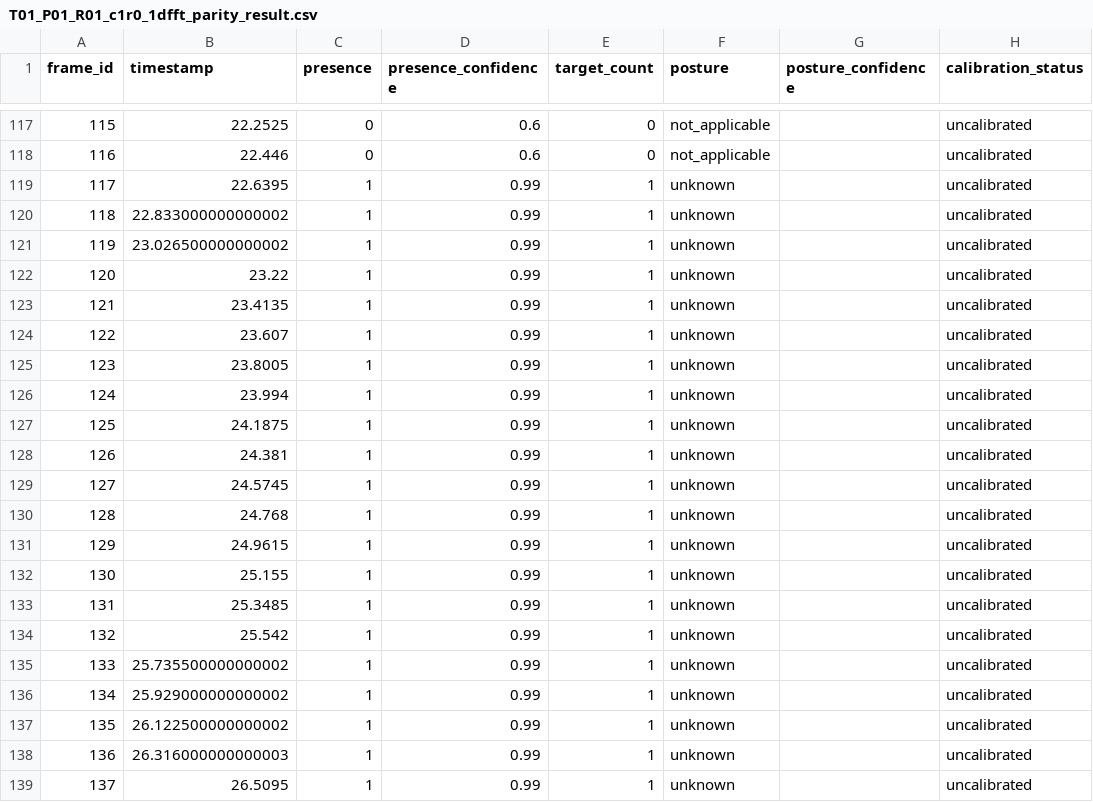
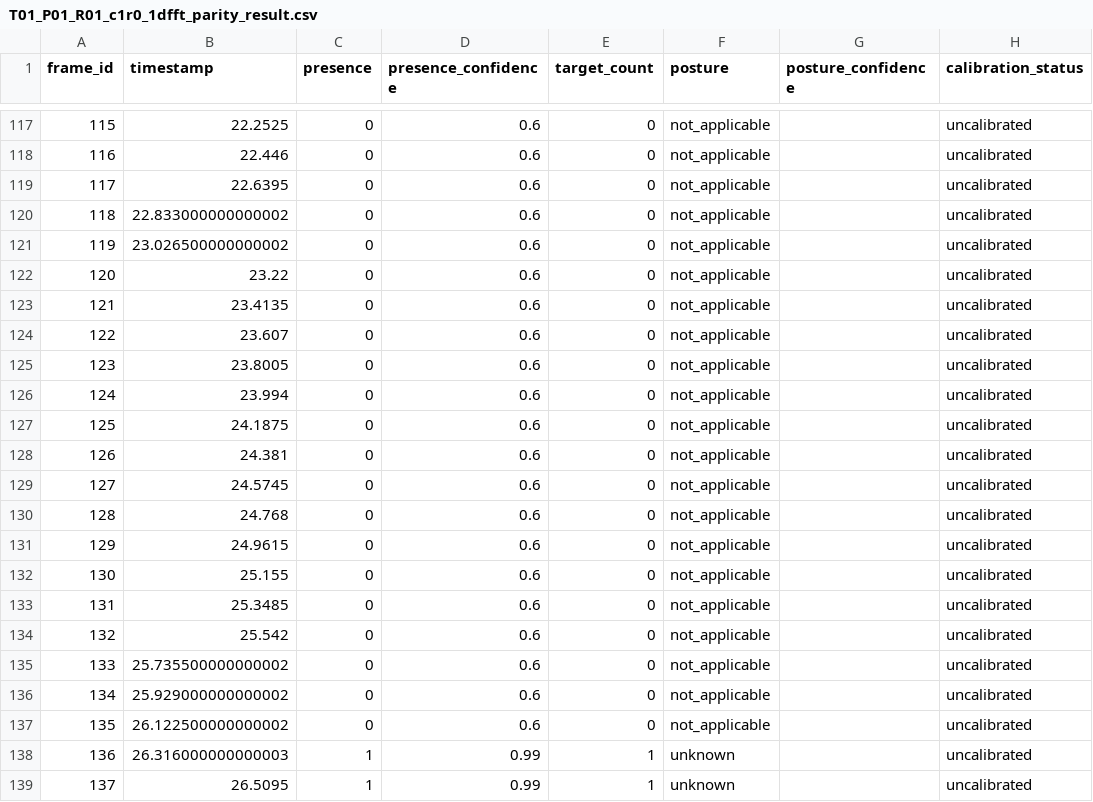
Before and after one commit to chenhenry0429/library-radar-dev112p, a CSV file: C_cy071210_识别算法/outputs/v1.2.1/t01-p01/T01_P01_R01_c1r0_1dfft_parity_result.csv, drawn as a sheet; only a part is shown, gaps mark what is left out; the diff covers the shown part only; the diff names each change by its address in the sheet, - before the commit and + after, or states it on an @@ line.

Commit message:
fix(c): verify entry against background F1 (round-2 early occupancy)
The 2026-11-26 recording DEV112P_7121d13f... reported occupied at frame 123
(23.80 s) while the subject only sat down at ~40 s (stopwatch 51.11 s minus the
~11 s display offset). Frames 114-123 show a 4.6% Bin1 amplitude step
(9570 -> 10013) that falls back to the empty level by frame 130 (f1n 1.0 -> 0):
a chair/approach transient, not a sitter. The 10 s motion window kept m high
afterwards, so the state stayed occupied.

Add "entry verification": after the 8-frame motion confirm, keep presence=0 for
8 more frames and require the background F1 to stay away from empty
(f1n >= 0.20); two consecutive frames below the threshold (or losing motion)
veto the entry. A real sit keeps f1n ~1.0 and commits (round-2: 32.70 s,
A switches at 34.83 s instead of 25.93 s).

config: micro_motion.entry_verify_frames=8, entry_verify_f1_min=0.20.

Effect on round-2: entry 123 -> 169 (conf at 848 stays 0.785 from 6e06fd3),
release 834 unchanged, A countdown at 164.475 s (was not started), re-entry
857 -> 865 (still cancels the countdown; the +2-3% sustained change is
signal-identical to a real return - see the report).

Regression: opening 0 on all T01 groups; sit hold P02 100%, P04 95.4%
(3 s later entry), P02/P04 retest 100% with releases 10.0/11.2 and 10.1/1.3;
neighbor/aisle 0/532; 484 opening 11 -> 3 frames, sit 100%, release 9.5 s;
849 entry 39.7 s; 500 entry 30.8 s; 1,031 entry 23.0 s.

Also fixes diag_release.py printing an uncalibrated (None) floor at t < 10 s.

```diff
--- a/C_cy071210_识别算法/outputs/v1.2.1/t01-p01/T01_P01_R01_c1r0_1dfft_parity_result.csv
+++ b/C_cy071210_识别算法/outputs/v1.2.1/t01-p01/T01_P01_R01_c1r0_1dfft_parity_result.csv
-C119:C137 (presence): 1
+C119:C137 (presence): 0
-D119:D137 (presence_confidence): 0.99
+D119:D137 (presence_confidence): 0.6
-E119:E137 (target_count): 1
+E119:E137 (target_count): 0
-F119:F137 (posture): unknown
+F119:F137 (posture): not_applicable
```
Also changed, not shown: 64 edited cells elsewhere in this file, C_cy071210_识别算法/outputs/v1.2.1/live-484/T01_http_live_20261119_201257_965862_c1r0_1dfft_parity_result.csv, C_cy071210_识别算法/outputs/v1.2.1/live-500/T01_20261124_112046_c1r0_1dfft_parity_result.csv, 37 other files.
